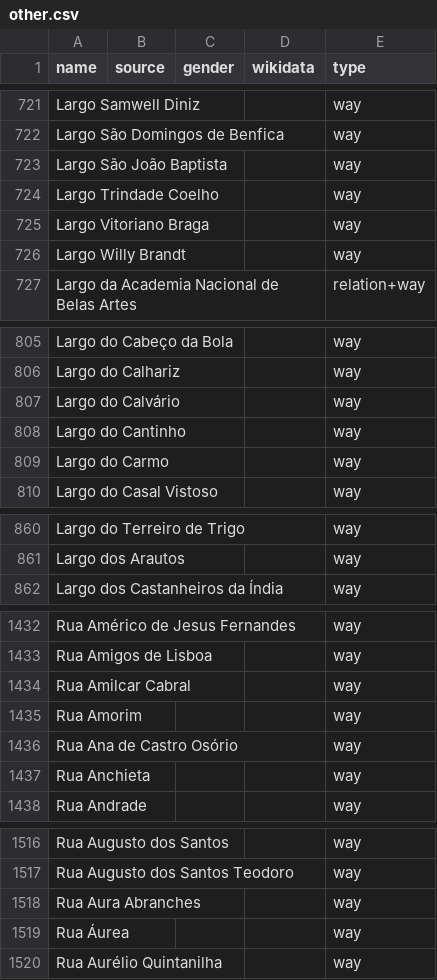
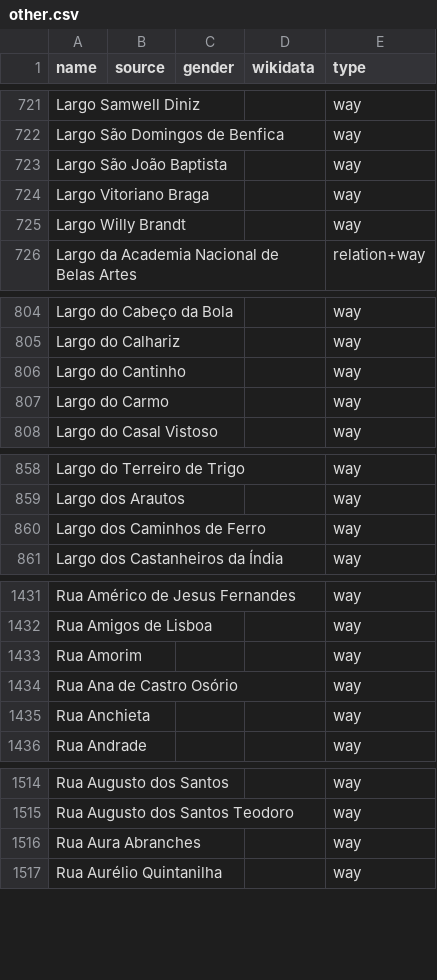
Before and after one commit to EqualStreetNames/equalstreetnames-lisbon, a CSV file: data/other.csv, drawn as a sheet; only a part is shown, gaps mark what is left out; removed rows and columns are numbered as before the commit, all else as after; the diff covers the shown part only; the diff names each change by its address in the sheet, - before the commit and + after, or states it on an @@ line.

```diff
--- a/data/other.csv
+++ b/data/other.csv
-row 724: Largo Trindade Coelho |  |  |  | way
-row 807: Largo do Calvário |  |  |  | way
+row 860: Largo dos Caminhos de Ferro |  |  |  | way
-row 1434: Rua Amilcar Cabral |  |  |  | way
-row 1519: Rua Áurea |  |  |  | way
```
Also changed, not shown: 2 added rows elsewhere in this file, data/gender.csv, 2 other files.
